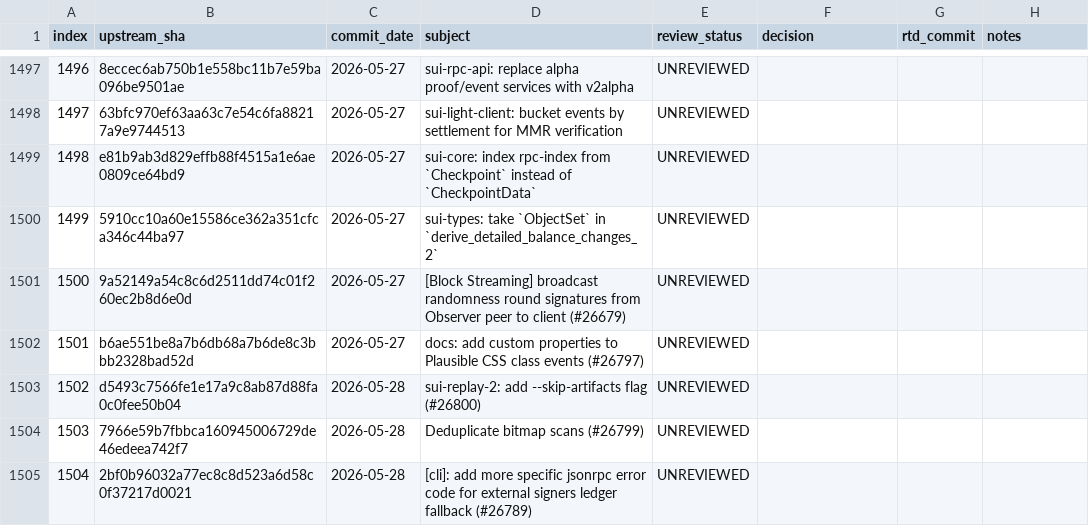
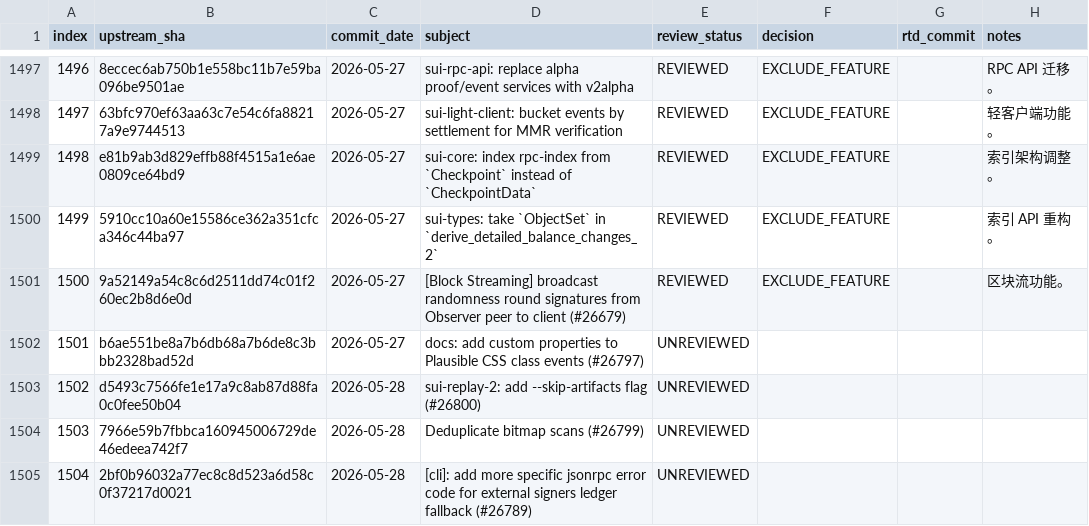
Before and after one commit to LinkUVerse/rtd, a TSV file: doc/mergeUpstreamPatch/upstream-commit-inventory.tsv, drawn as a sheet; only a part is shown, gaps mark what is left out; the diff covers the shown part only.

Commit message:
docs: review upstream patches 1451-1500

```diff
--- a/doc/mergeUpstreamPatch/upstream-commit-inventory.tsv
+++ b/doc/mergeUpstreamPatch/upstream-commit-inventory.tsv
@@ -1497,6 +1497,6 @@ index	upstream_sha	commit_date	subject	review_status	decision	rtd_commit	notes
-1496	8eccec6ab750b1e558bc11b7e59ba096be9501ae	2026-05-27	sui-rpc-api: replace alpha proof/event services with v2alpha	UNREVIEWED			
-1497	63bfc970ef63aa63c7e54c6fa88217a9e9744513	2026-05-27	sui-light-client: bucket events by settlement for MMR verification	UNREVIEWED			
-1498	e81b9ab3d829effb88f4515a1e6ae0809ce64bd9	2026-05-27	sui-core: index rpc-index from `Checkpoint` instead of `CheckpointData`	UNREVIEWED			
-1499	5910cc10a60e15586ce362a351cfca346c44ba97	2026-05-27	sui-types: take `ObjectSet` in `derive_detailed_balance_changes_2`	UNREVIEWED			
-1500	9a52149a54c8c6d2511dd74c01f260ec2b8d6e0d	2026-05-27	[Block Streaming] broadcast randomness round signatures from Observer peer to client (#26679)	UNREVIEWED			
+1496	8eccec6ab750b1e558bc11b7e59ba096be9501ae	2026-05-27	sui-rpc-api: replace alpha proof/event services with v2alpha	REVIEWED	EXCLUDE_FEATURE		RPC API 迁移。
+1497	63bfc970ef63aa63c7e54c6fa88217a9e9744513	2026-05-27	sui-light-client: bucket events by settlement for MMR verification	REVIEWED	EXCLUDE_FEATURE		轻客户端功能。
+1498	e81b9ab3d829effb88f4515a1e6ae0809ce64bd9	2026-05-27	sui-core: index rpc-index from `Checkpoint` instead of `CheckpointData`	REVIEWED	EXCLUDE_FEATURE		索引架构调整。
+1499	5910cc10a60e15586ce362a351cfca346c44ba97	2026-05-27	sui-types: take `ObjectSet` in `derive_detailed_balance_changes_2`	REVIEWED	EXCLUDE_FEATURE		索引 API 重构。
+1500	9a52149a54c8c6d2511dd74c01f260ec2b8d6e0d	2026-05-27	[Block Streaming] broadcast randomness round signatures from Observer peer to client (#26679)	REVIEWED	EXCLUDE_FEATURE		区块流功能。
 1501	b6ae551be8a7b6db68a7b6de8c3bbb2328bad52d	2026-05-27	docs: add custom properties to Plausible CSS class events (#26797)	UNREVIEWED			
```
Also changed, not shown: 132 edited cells elsewhere in this file, 1 other file.
